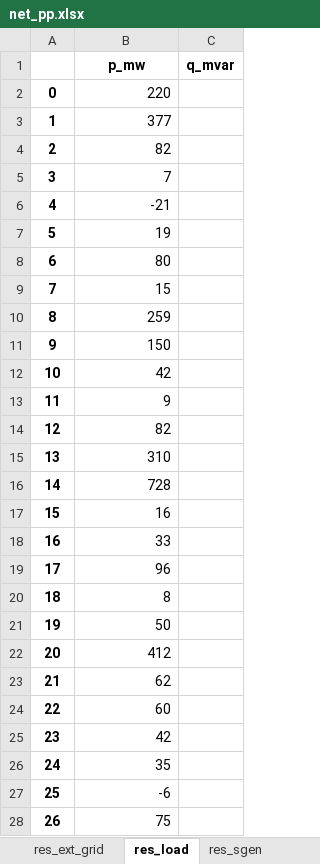
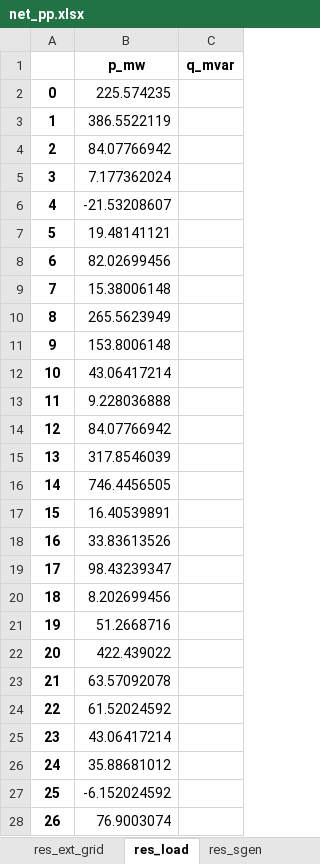
Before and after one commit to codet-glitch/RSAAT, an Excel workbook: delete/net_pp.xlsx, sheet res_load, drawn as a sheet; only a part is shown; values as stored, in another font and other column widths than the file's, no borders; the diff covers the shown part only; the diff names each change by its address in the sheet, - before the commit and + after, or states it on an @@ line.

```diff
--- a/delete/net_pp.xlsx (sheet res_load)
+++ b/delete/net_pp.xlsx (sheet res_load)
-B2 (p_mw): 220
+B2 (p_mw): 225.574235
-B3 (p_mw): 377
+B3 (p_mw): 386.5522119
-B4 (p_mw): 82
+B4 (p_mw): 84.07766942
-B5 (p_mw): 7
+B5 (p_mw): 7.177362024
-B6 (p_mw): -21
+B6 (p_mw): -21.53208607
-B7 (p_mw): 19
+B7 (p_mw): 19.48141121
-B8 (p_mw): 80
+B8 (p_mw): 82.02699456
-B9 (p_mw): 15
+B9 (p_mw): 15.38006148
-B10 (p_mw): 259
+B10 (p_mw): 265.5623949
-B11 (p_mw): 150
+B11 (p_mw): 153.8006148
-B12 (p_mw): 42
+B12 (p_mw): 43.06417214
-B13 (p_mw): 9
+B13 (p_mw): 9.228036888
-B14 (p_mw): 82
+B14 (p_mw): 84.07766942
-B15 (p_mw): 310
+B15 (p_mw): 317.8546039
-B16 (p_mw): 728
+B16 (p_mw): 746.4456505
-B17 (p_mw): 16
+B17 (p_mw): 16.40539891
-B18 (p_mw): 33
+B18 (p_mw): 33.83613526
-B19 (p_mw): 96
+B19 (p_mw): 98.43239347
-B20 (p_mw): 8
+B20 (p_mw): 8.202699456
-B21 (p_mw): 50
+B21 (p_mw): 51.2668716
-B22 (p_mw): 412
+B22 (p_mw): 422.439022
-B23 (p_mw): 62
+B23 (p_mw): 63.57092078
-B24 (p_mw): 60
+B24 (p_mw): 61.52024592
-B25 (p_mw): 42
+B25 (p_mw): 43.06417214
-B26 (p_mw): 35
+B26 (p_mw): 35.88681012
-B27 (p_mw): -6
+B27 (p_mw): -6.152024592
-B28 (p_mw): 75
+B28 (p_mw): 76.9003074
```
Also changed, not shown: 194 edited cells elsewhere in this sheet, sheet sgen, sheet res_trafo, sheet res_line, sheet trafo, sheet res_bus, sheet line, 7 more sheets, 19 other files.
